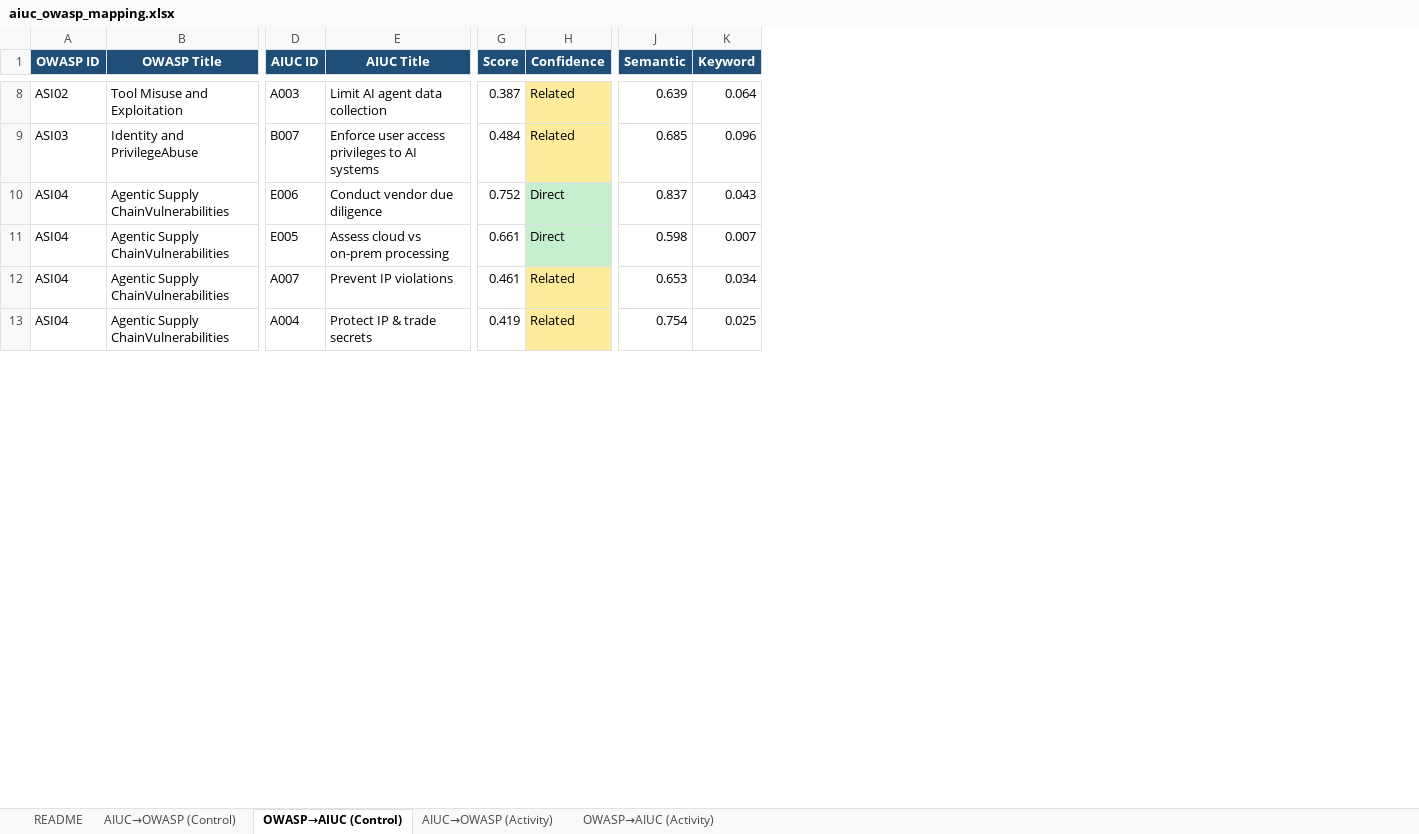
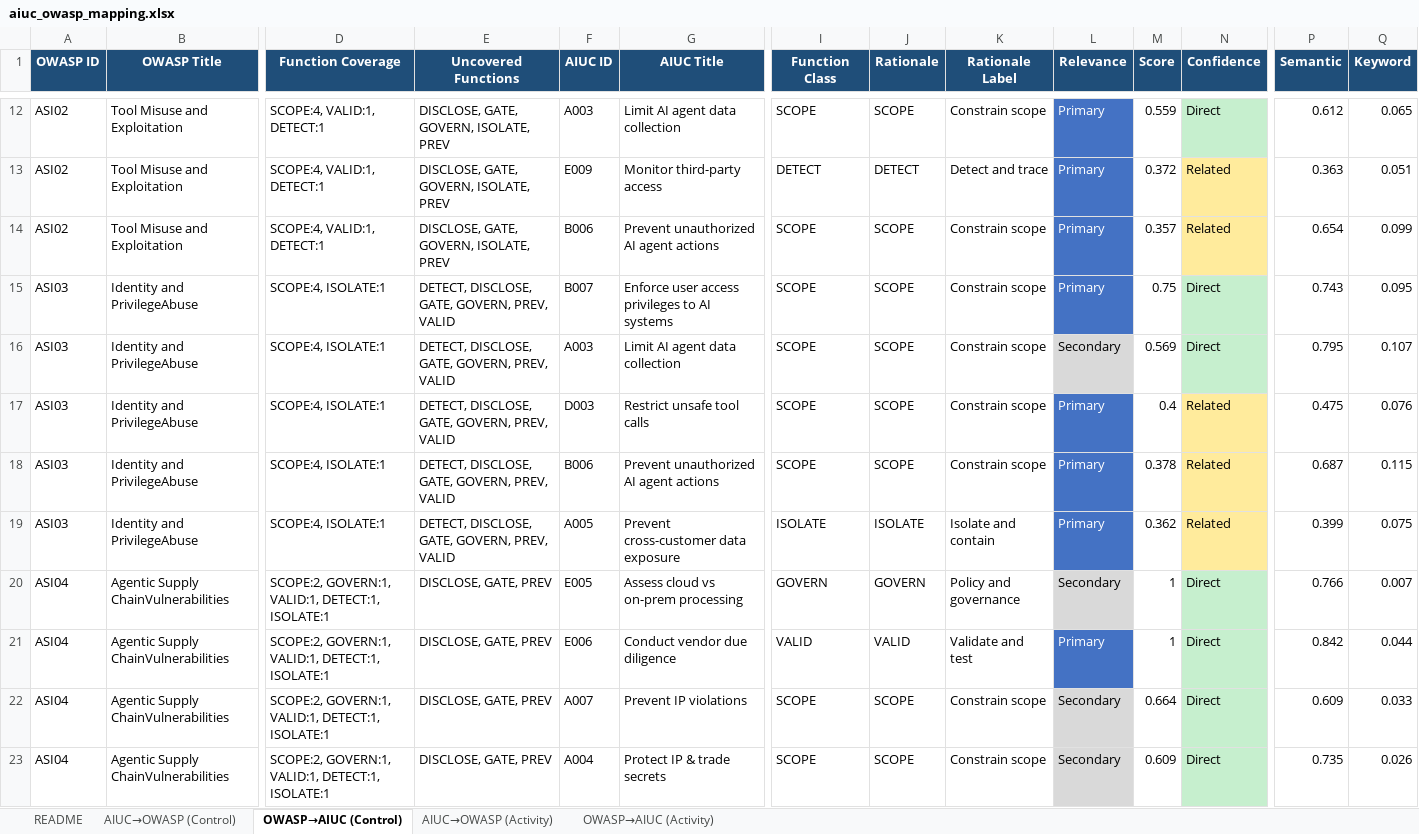
Before and after one commit to rocklambros/AIUC_2_OWASP_Agentic_Top_10, an Excel workbook: mapping/aiuc_owasp_mapping.xlsx, sheet OWASP→AIUC (Control), drawn as a sheet; only a part is shown, gaps mark what is left out; values as stored, in another font and other column widths than the file's, no borders; addresses are those after the commit; rows hold the shown columns only; the diff covers the shown part only; the diff names each change by its address in the sheet, - before the commit and + after, or states it on an @@ line.

Commit message:
chore: regenerate pipeline outputs with multiplicative boost and relevance-aware thresholds

```diff
--- a/mapping/aiuc_owasp_mapping.xlsx (sheet OWASP→AIUC (Control))
+++ b/mapping/aiuc_owasp_mapping.xlsx (sheet OWASP→AIUC (Control))
+column D (Function Coverage), row 12: SCOPE:4, VALID:1, DETECT:1; row 15: SCOPE:4, ISOLATE:1; rows 20-23: all SCOPE:2, GOVERN:1, VALID:1, DETECT:1, ISOLATE:1
+column E (Uncovered Functions), row 12: DISCLOSE, GATE, GOVERN, ISOLATE, PREV; row 15: DETECT, DISCLOSE, GATE, GOVERN, PREV, VALID; rows 20-23: all DISCLOSE, GATE, PREV
+column I (Function Class), row 12: SCOPE; row 15: SCOPE; rows 20-23: GOVERN | VALID | SCOPE | SCOPE
+column J (Rationale), row 12: SCOPE; row 15: SCOPE; rows 20-23: GOVERN | VALID | SCOPE | SCOPE
+column K (Rationale Label), row 12: Constrain scope; row 15: Constrain scope; rows 20-23: Policy and governance | Validate and test | Constrain scope | Constrain scope
+column L (Relevance), row 12: Primary; row 15: Primary; rows 20-23: Secondary | Primary | Secondary | Secondary
-M12 (Score): 0.387
+M12 (Score): 0.559
-N12 (Confidence): Related
+N12 (Confidence): Direct
-N12 fill: #FFEB9C
+N12 fill: #C6EFCE
-P12 (Semantic): 0.639
+P12 (Semantic): 0.612
-Q12 (Keyword): 0.064
+Q12 (Keyword): 0.065
+row 13: ASI02 | Tool Misuse and Exploitation | SCOPE:4, VALID:1, DETECT:1 | DISCLOSE, GATE, GOVERN, ISOLATE, PREV | E009 | Monitor third-party access | DETECT | DETECT | Detect and trace | Primary | 0.372 | Related | 0.363 | 0.051
+row 14: ASI02 | Tool Misuse and Exploitation | SCOPE:4, VALID:1, DETECT:1 | DISCLOSE, GATE, GOVERN, ISOLATE, PREV | B006 | Prevent unauthorized AI agent actions | SCOPE | SCOPE | Constrain scope | Primary | 0.357 | Related | 0.654 | 0.099
-M15 (Score): 0.484
+M15 (Score): 0.75
-N15 (Confidence): Related
+N15 (Confidence): Direct
-N15 fill: #FFEB9C
+N15 fill: #C6EFCE
-P15 (Semantic): 0.685
+P15 (Semantic): 0.743
-Q15 (Keyword): 0.096
+Q15 (Keyword): 0.095
+row 16: ASI03 | Identity and PrivilegeAbuse | SCOPE:4, ISOLATE:1 | DETECT, DISCLOSE, GATE, GOVERN, PREV, VALID | A003 | Limit AI agent data collection | SCOPE | SCOPE | Constrain scope | Secondary | 0.569 | Direct | 0.795 | 0.107
+row 17: ASI03 | Identity and PrivilegeAbuse | SCOPE:4, ISOLATE:1 | DETECT, DISCLOSE, GATE, GOVERN, PREV, VALID | D003 | Restrict unsafe tool calls | SCOPE | SCOPE | Constrain scope | Primary | 0.4 | Related | 0.475 | 0.076
+row 18: ASI03 | Identity and PrivilegeAbuse | SCOPE:4, ISOLATE:1 | DETECT, DISCLOSE, GATE, GOVERN, PREV, VALID | B006 | Prevent unauthorized AI agent actions | SCOPE | SCOPE | Constrain scope | Primary | 0.378 | Related | 0.687 | 0.115
+row 19: ASI03 | Identity and PrivilegeAbuse | SCOPE:4, ISOLATE:1 | DETECT, DISCLOSE, GATE, GOVERN, PREV, VALID | A005 | Prevent cross-customer data exposure | ISOLATE | ISOLATE | Isolate and contain | Primary | 0.362 | Related | 0.399 | 0.075
-F20 (AIUC ID): E006
+F20 (AIUC ID): E005
-G20 (AIUC Title): Conduct vendor due diligence
+G20 (AIUC Title): Assess cloud vs on-prem processing
-M20 (Score): 0.752
+M20 (Score): 1
-P20 (Semantic): 0.837
+P20 (Semantic): 0.766
-Q20 (Keyword): 0.043
+Q20 (Keyword): 0.007
-F21 (AIUC ID): E005
+F21 (AIUC ID): E006
-G21 (AIUC Title): Assess cloud vs on-prem processing
+G21 (AIUC Title): Conduct vendor due diligence
-M21 (Score): 0.661
+M21 (Score): 1
-P21 (Semantic): 0.598
+P21 (Semantic): 0.842
-Q21 (Keyword): 0.007
+Q21 (Keyword): 0.044
-M22 (Score): 0.461
+M22 (Score): 0.664
-N22:N23 (Confidence): Related
+N22:N23 (Confidence): Direct
-N22:N23 fill: #FFEB9C
+N22:N23 fill: #C6EFCE
-P22 (Semantic): 0.653
+P22 (Semantic): 0.609
-Q22 (Keyword): 0.034
+Q22 (Keyword): 0.033
-M23 (Score): 0.419
+M23 (Score): 0.609
-P23 (Semantic): 0.754
+P23 (Semantic): 0.735
-Q23 (Keyword): 0.025
+Q23 (Keyword): 0.026
```
Also changed, not shown: 34 added rows, 4 removed rows, 104 edited cells and cell formats elsewhere in this sheet, sheet AIUC→OWASP (Activity), sheet OWASP→AIUC (Activity), sheet AIUC→OWASP (Control), sheet README, 1 other file.
